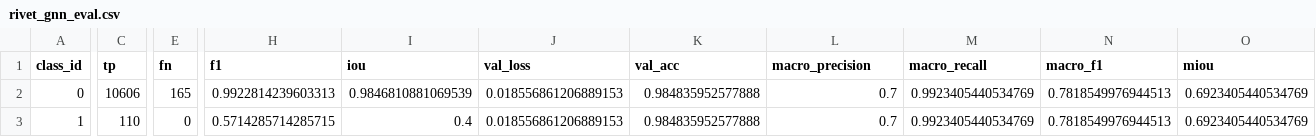
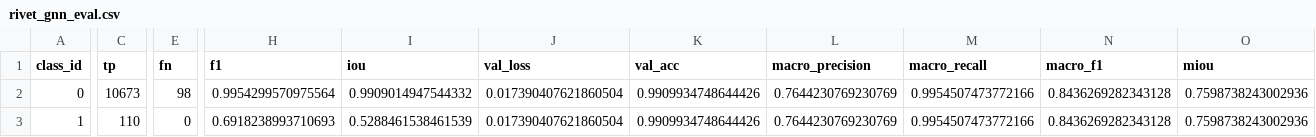
Before and after one commit to lulululalah/gjy_project, a CSV file: rivet_gnn_eval.csv, drawn as a sheet; only a part is shown, gaps mark what is left out; the diff covers the shown part only; the diff names each change by its address in the sheet, - before the commit and + after, or states it on an @@ line.

```diff
--- a/rivet_gnn_eval.csv
+++ b/rivet_gnn_eval.csv
-C2 (tp): 10606
+C2 (tp): 10673
-E2 (fn): 165
+E2 (fn): 98
-H2 (f1): 0.9922814239603313
+H2 (f1): 0.9954299570975564
-I2 (iou): 0.9846810881069539
+I2 (iou): 0.9909014947544332
-J2:J3 (val_loss): 0.018556861206889153
+J2:J3 (val_loss): 0.017390407621860504
-K2:K3 (val_acc): 0.984835952577888
+K2:K3 (val_acc): 0.9909934748644426
-L2:L3 (macro_precision): 0.7
+L2:L3 (macro_precision): 0.7644230769230769
-M2:M3 (macro_recall): 0.9923405440534769
+M2:M3 (macro_recall): 0.9954507473772166
-N2:N3 (macro_f1): 0.7818549976944513
+N2:N3 (macro_f1): 0.8436269282343128
-O2:O3 (miou): 0.6923405440534769
+O2:O3 (miou): 0.7598738243002936
-H3 (f1): 0.5714285714285715
+H3 (f1): 0.6918238993710693
-I3 (iou): 0.4
+I3 (iou): 0.5288461538461539
```
Also changed, not shown: 3 edited cells elsewhere in this file, data/plane_model/154_beowulf_predictions.csv, data/plane_model/221_cessna_caravan_v13_predictions.csv, 10 other files.
